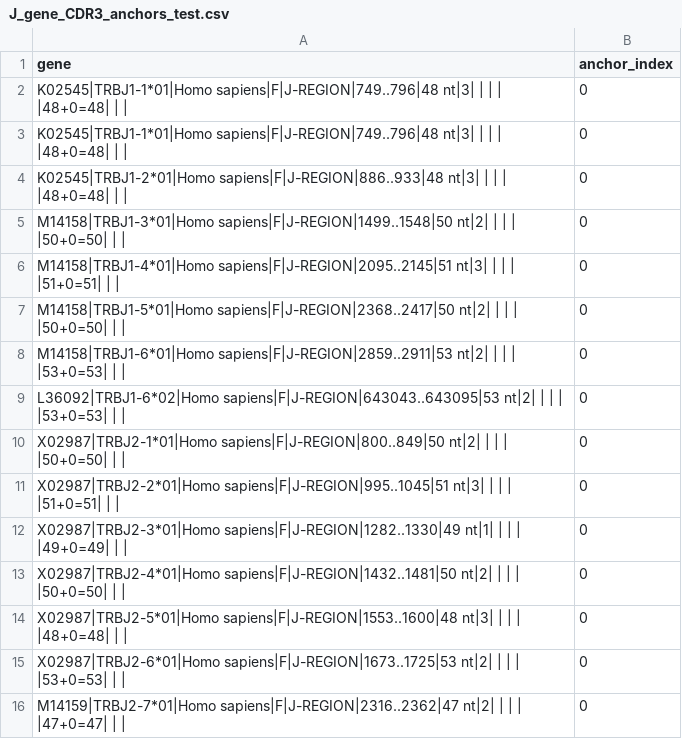
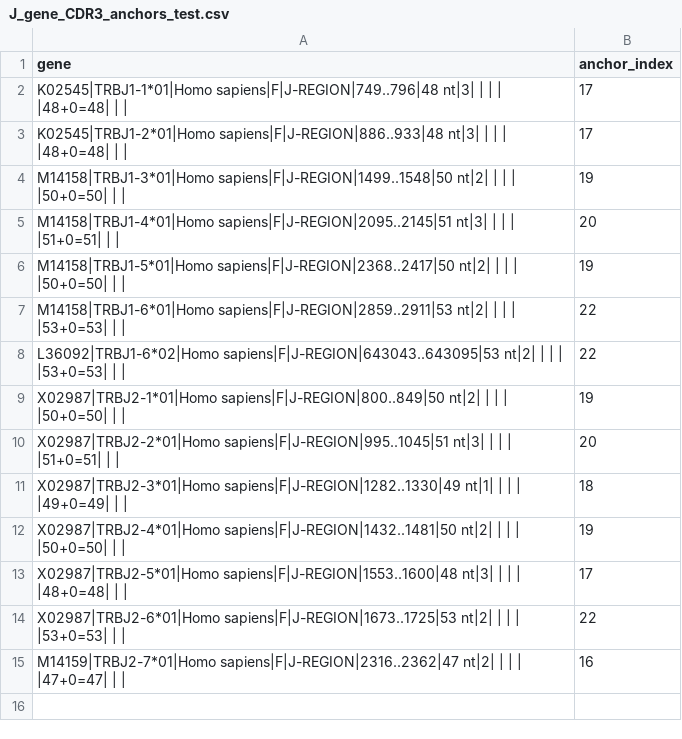
Before and after one commit to marshuang80/HVP_Tong, a CSV file: J_gene_CDR3_anchors_test.csv, drawn as a sheet.

```diff
--- a/J_gene_CDR3_anchors_test.csv
+++ b/J_gene_CDR3_anchors_test.csv
@@ -1,16 +1,15 @@
 gene;anchor_index
-K02545|TRBJ1-1*01|Homo sapiens|F|J-REGION|749..796|48 nt|3| | | | |48+0=48| | |;0
-K02545|TRBJ1-1*01|Homo sapiens|F|J-REGION|749..796|48 nt|3| | | | |48+0=48| | |;0
-K02545|TRBJ1-2*01|Homo sapiens|F|J-REGION|886..933|48 nt|3| | | | |48+0=48| | |;0
-M14158|TRBJ1-3*01|Homo sapiens|F|J-REGION|1499..1548|50 nt|2| | | | |50+0=50| | |;0
-M14158|TRBJ1-4*01|Homo sapiens|F|J-REGION|2095..2145|51 nt|3| | | | |51+0=51| | |;0
-M14158|TRBJ1-5*01|Homo sapiens|F|J-REGION|2368..2417|50 nt|2| | | | |50+0=50| | |;0
-M14158|TRBJ1-6*01|Homo sapiens|F|J-REGION|2859..2911|53 nt|2| | | | |53+0=53| | |;0
-L36092|TRBJ1-6*02|Homo sapiens|F|J-REGION|643043..643095|53 nt|2| | | | |53+0=53| | |;0
-X02987|TRBJ2-1*01|Homo sapiens|F|J-REGION|800..849|50 nt|2| | | | |50+0=50| | |;0
-X02987|TRBJ2-2*01|Homo sapiens|F|J-REGION|995..1045|51 nt|3| | | | |51+0=51| | |;0
-X02987|TRBJ2-3*01|Homo sapiens|F|J-REGION|1282..1330|49 nt|1| | | | |49+0=49| | |;0
-X02987|TRBJ2-4*01|Homo sapiens|F|J-REGION|1432..1481|50 nt|2| | | | |50+0=50| | |;0
-X02987|TRBJ2-5*01|Homo sapiens|F|J-REGION|1553..1600|48 nt|3| | | | |48+0=48| | |;0
-X02987|TRBJ2-6*01|Homo sapiens|F|J-REGION|1673..1725|53 nt|2| | | | |53+0=53| | |;0
-M14159|TRBJ2-7*01|Homo sapiens|F|J-REGION|2316..2362|47 nt|2| | | | |47+0=47| | |;0
+K02545|TRBJ1-1*01|Homo sapiens|F|J-REGION|749..796|48 nt|3| | | | |48+0=48| | |;17
+K02545|TRBJ1-2*01|Homo sapiens|F|J-REGION|886..933|48 nt|3| | | | |48+0=48| | |;17
+M14158|TRBJ1-3*01|Homo sapiens|F|J-REGION|1499..1548|50 nt|2| | | | |50+0=50| | |;19
+M14158|TRBJ1-4*01|Homo sapiens|F|J-REGION|2095..2145|51 nt|3| | | | |51+0=51| | |;20
+M14158|TRBJ1-5*01|Homo sapiens|F|J-REGION|2368..2417|50 nt|2| | | | |50+0=50| | |;19
+M14158|TRBJ1-6*01|Homo sapiens|F|J-REGION|2859..2911|53 nt|2| | | | |53+0=53| | |;22
+L36092|TRBJ1-6*02|Homo sapiens|F|J-REGION|643043..643095|53 nt|2| | | | |53+0=53| | |;22
+X02987|TRBJ2-1*01|Homo sapiens|F|J-REGION|800..849|50 nt|2| | | | |50+0=50| | |;19
+X02987|TRBJ2-2*01|Homo sapiens|F|J-REGION|995..1045|51 nt|3| | | | |51+0=51| | |;20
+X02987|TRBJ2-3*01|Homo sapiens|F|J-REGION|1282..1330|49 nt|1| | | | |49+0=49| | |;18
+X02987|TRBJ2-4*01|Homo sapiens|F|J-REGION|1432..1481|50 nt|2| | | | |50+0=50| | |;19
+X02987|TRBJ2-5*01|Homo sapiens|F|J-REGION|1553..1600|48 nt|3| | | | |48+0=48| | |;17
+X02987|TRBJ2-6*01|Homo sapiens|F|J-REGION|1673..1725|53 nt|2| | | | |53+0=53| | |;22
+M14159|TRBJ2-7*01|Homo sapiens|F|J-REGION|2316..2362|47 nt|2| | | | |47+0=47| | |;16
```
Also changed, not shown: 3 other files.
